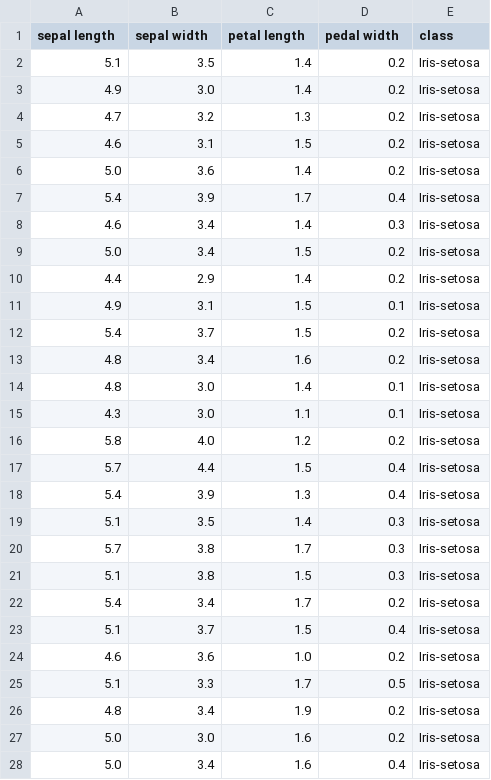
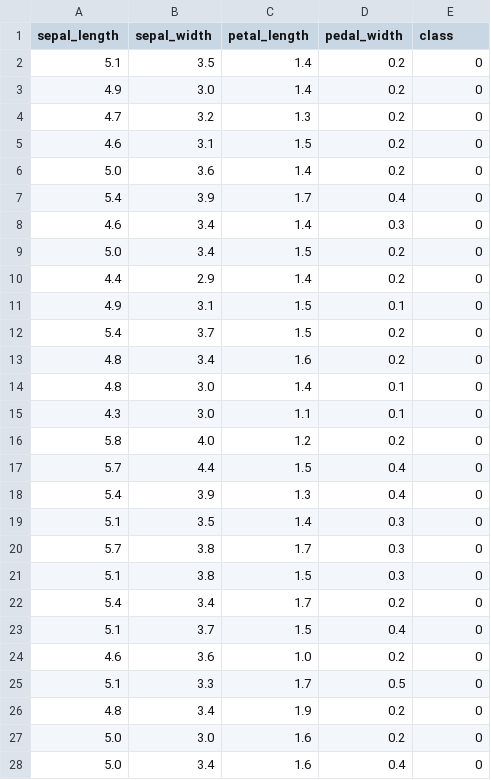
Before and after one commit to nickdagnino/pyVestor, a CSV file: ClassificationTest/training_data.csv, drawn as a sheet; only a part is shown; the diff covers the shown part only.

```diff
--- a/ClassificationTest/training_data.csv
+++ b/ClassificationTest/training_data.csv
@@ -1,28 +1,28 @@
-sepal length,sepal width,petal length,pedal width,class
-5.1,3.5,1.4,0.2,Iris-setosa
-4.9,3.0,1.4,0.2,Iris-setosa
-4.7,3.2,1.3,0.2,Iris-setosa
-4.6,3.1,1.5,0.2,Iris-setosa
-5.0,3.6,1.4,0.2,Iris-setosa
-5.4,3.9,1.7,0.4,Iris-setosa
-4.6,3.4,1.4,0.3,Iris-setosa
-5.0,3.4,1.5,0.2,Iris-setosa
-4.4,2.9,1.4,0.2,Iris-setosa
-4.9,3.1,1.5,0.1,Iris-setosa
-5.4,3.7,1.5,0.2,Iris-setosa
-4.8,3.4,1.6,0.2,Iris-setosa
-4.8,3.0,1.4,0.1,Iris-setosa
-4.3,3.0,1.1,0.1,Iris-setosa
-5.8,4.0,1.2,0.2,Iris-setosa
-5.7,4.4,1.5,0.4,Iris-setosa
-5.4,3.9,1.3,0.4,Iris-setosa
-5.1,3.5,1.4,0.3,Iris-setosa
-5.7,3.8,1.7,0.3,Iris-setosa
-5.1,3.8,1.5,0.3,Iris-setosa
-5.4,3.4,1.7,0.2,Iris-setosa
-5.1,3.7,1.5,0.4,Iris-setosa
-4.6,3.6,1.0,0.2,Iris-setosa
-5.1,3.3,1.7,0.5,Iris-setosa
-4.8,3.4,1.9,0.2,Iris-setosa
-5.0,3.0,1.6,0.2,Iris-setosa
-5.0,3.4,1.6,0.4,Iris-setosa
+sepal_length,sepal_width,petal_length,pedal_width,class
+5.1,3.5,1.4,0.2,0
+4.9,3.0,1.4,0.2,0
+4.7,3.2,1.3,0.2,0
+4.6,3.1,1.5,0.2,0
+5.0,3.6,1.4,0.2,0
+5.4,3.9,1.7,0.4,0
+4.6,3.4,1.4,0.3,0
+5.0,3.4,1.5,0.2,0
+4.4,2.9,1.4,0.2,0
+4.9,3.1,1.5,0.1,0
+5.4,3.7,1.5,0.2,0
+4.8,3.4,1.6,0.2,0
+4.8,3.0,1.4,0.1,0
+4.3,3.0,1.1,0.1,0
+5.8,4.0,1.2,0.2,0
+5.7,4.4,1.5,0.4,0
+5.4,3.9,1.3,0.4,0
+5.1,3.5,1.4,0.3,0
+5.7,3.8,1.7,0.3,0
+5.1,3.8,1.5,0.3,0
+5.4,3.4,1.7,0.2,0
+5.1,3.7,1.5,0.4,0
+4.6,3.6,1.0,0.2,0
+5.1,3.3,1.7,0.5,0
+4.8,3.4,1.9,0.2,0
+5.0,3.0,1.6,0.2,0
+5.0,3.4,1.6,0.4,0
```
Also changed, not shown: 84 edited cells elsewhere in this file, ClassificationTest/test_data.csv, 9 other files.
